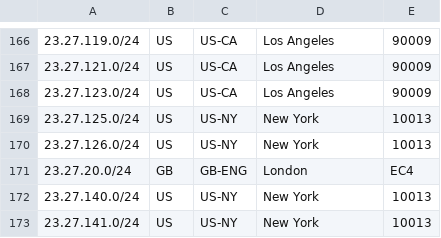
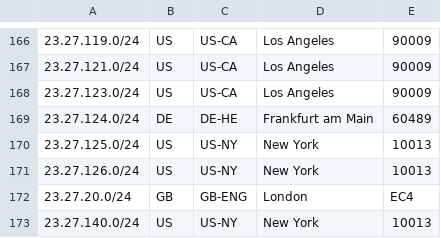
Before and after one commit to evoxt/geofeed, a CSV file: geofeed.csv, drawn as a sheet; only a part is shown, gaps mark what is left out; the shorter side is filled out with more unchanged rows.

Commit message:
Update geofeed.csv

```diff
--- a/geofeed.csv
+++ b/geofeed.csv
@@ -168,2 +168,3 @@
 23.27.123.0/24,US,US-CA,Los Angeles,90009
+23.27.124.0/24,DE,DE-HE,Frankfurt am Main,60489
 23.27.125.0/24,US,US-NY,New York,10013
```
